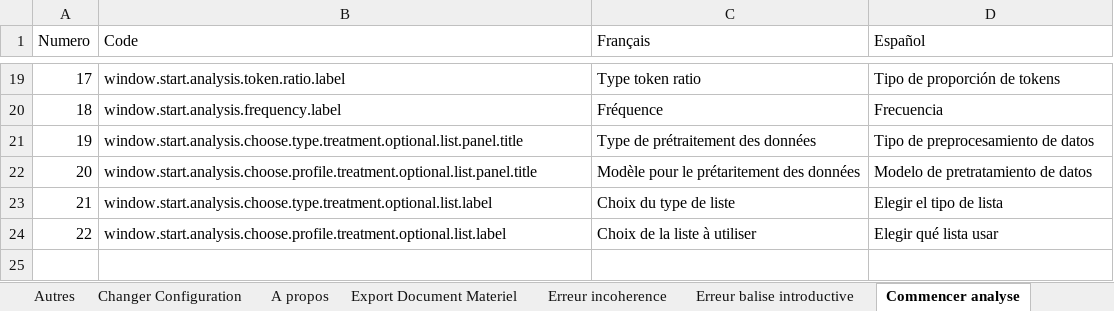
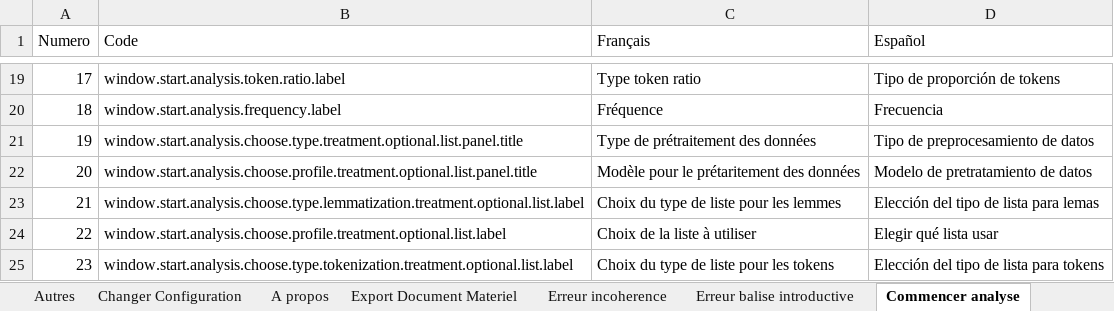
Before and after one commit to Jeremy-Leda/Caerus, an Excel workbook: Interface_Traduction.xlsx, sheet Commencer analyse, drawn as a sheet; only a part is shown, gaps mark what is left out; values as stored, in another font and other column widths than the file's, no borders; table styles not drawn; removed rows and columns are numbered as before the commit, all else as after; the diff names each change by its address in the sheet, - before the commit and + after, or states it on an @@ line.

Commit message:
Avancement sur le module d'analyse : - Ajout jusqu'à l'analyse du nombre de tokens (WIP)

```diff
--- a/Interface_Traduction.xlsx (sheet Commencer analyse)
+++ b/Interface_Traduction.xlsx (sheet Commencer analyse)
-row 23: 21 | window.start.analysis.choose.type.treatment.optional.list.label | Choix du type de liste | Elegir el tipo de lista
+row 23: 21 | window.start.analysis.choose.type.lemmatization.treatment.optional.list.label | Choix du type de liste pour les lemmes | Elección del tipo de lista para lemas
+row 25: 23 | window.start.analysis.choose.type.tokenization.treatment.optional.list.label | Choix du type de liste pour les tokens | Elección del tipo de lista para tokens
```
Also changed, not shown: sheet ES_Properties, sheet FR_Properties, sheet Constants, 25 other files.
